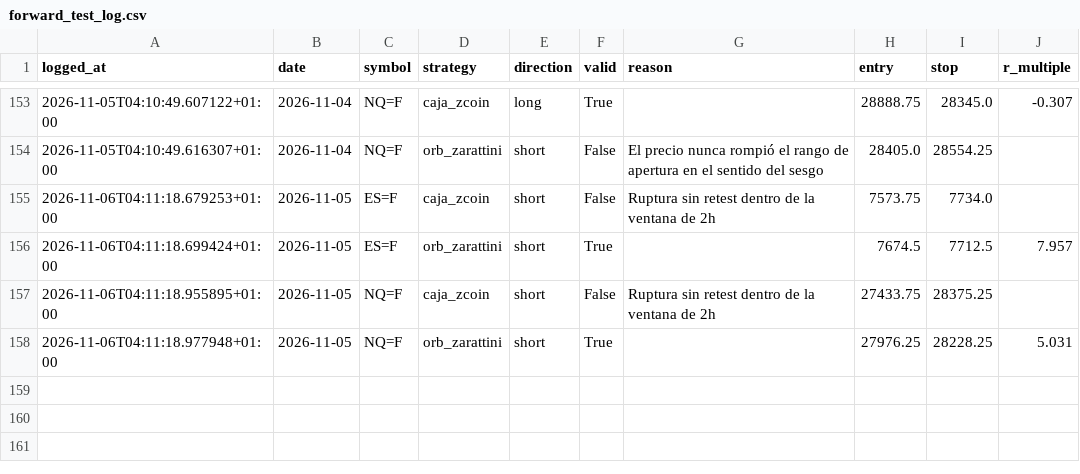
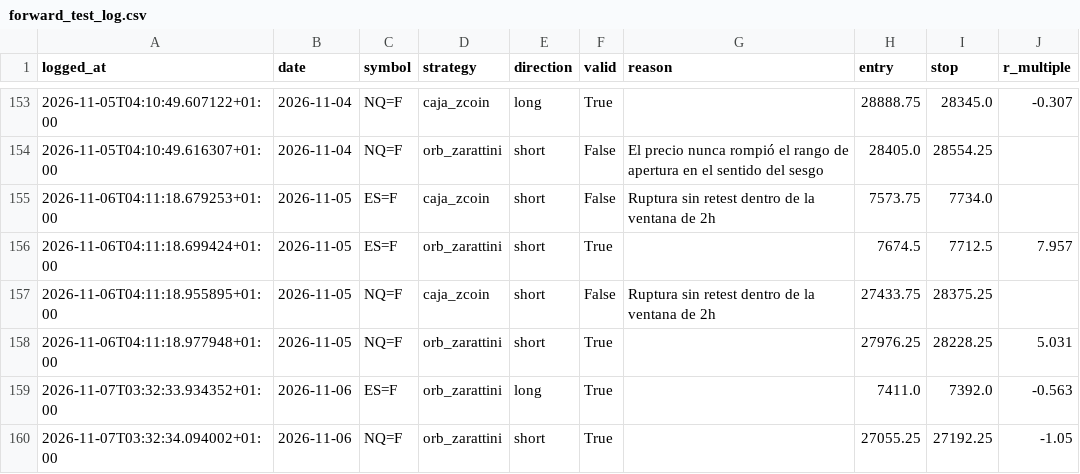
Before and after one commit to AntonVazquez/trading-bot-forward-test, a CSV file: forward_test_log.csv, drawn as a sheet; only a part is shown, gaps mark what is left out.

```diff
--- a/forward_test_log.csv
+++ b/forward_test_log.csv
@@ -158 +158,3 @@ logged_at,date,symbol,strategy,direction,valid,reason,entry,stop,r_multiple
 2026-11-06T04:11:18.977948+01:00,2026-11-05,NQ=F,orb_zarattini,short,True,,27976.25,28228.25,5.031
+2026-11-07T03:32:33.934352+01:00,2026-11-06,ES=F,orb_zarattini,long,True,,7411.0,7392.0,-0.563
+2026-11-07T03:32:34.094002+01:00,2026-11-06,NQ=F,orb_zarattini,short,True,,27055.25,27192.25,-1.05
```
